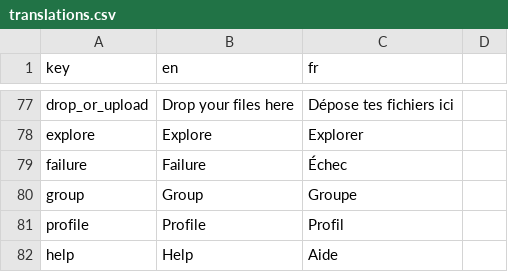
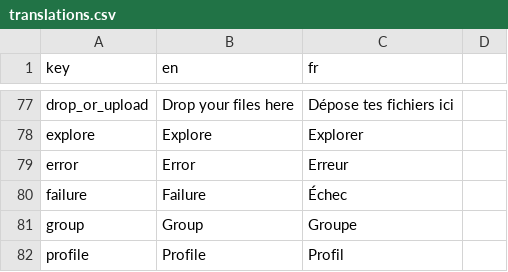
Before and after one commit to waliens/banking, a CSV file: vue3/src/i18n/translations.csv, drawn as a sheet; only a part is shown, gaps mark what is left out; the shorter side is filled out with more unchanged rows; the diff names each change by its address in the sheet, - before the commit and + after, or states it on an @@ line.

```diff
--- a/vue3/src/i18n/translations.csv
+++ b/vue3/src/i18n/translations.csv
+row 79: error | Error | Erreur
```
Also changed, not shown: 12 other files.
